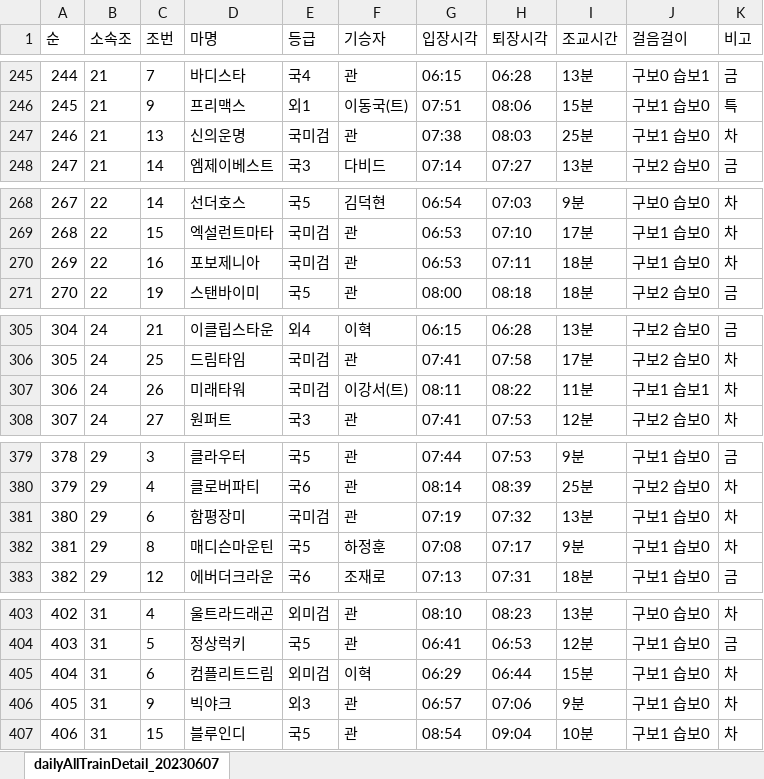
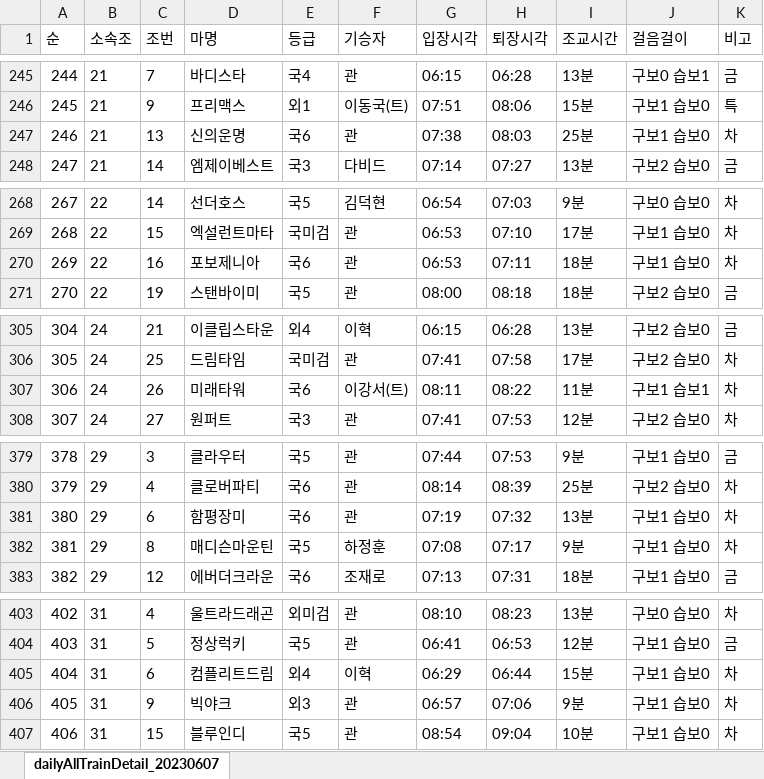
Before and after one commit to superairrice/letsrace, an Excel workbook: kradata/xlsx/dailyAllTrainDetail_20230607_서울.xlsx, sheet dailyAllTrainDetail_20230607, drawn as a sheet; only a part is shown, gaps mark what is left out; values as stored, in another font and other column widths than the file's, no borders; the diff covers the shown part only; the diff names each change by its address in the sheet, - before the commit and + after, or states it on an @@ line.

```diff
--- a/kradata/xlsx/dailyAllTrainDetail_20230607_서울.xlsx (sheet dailyAllTrainDetail_20230607)
+++ b/kradata/xlsx/dailyAllTrainDetail_20230607_서울.xlsx (sheet dailyAllTrainDetail_20230607)
-E247 (등급): 국미검
+E247 (등급): 국6
-E270 (등급): 국미검
+E270 (등급): 국6
-E307 (등급): 국미검
+E307 (등급): 국6
-E381 (등급): 국미검
+E381 (등급): 국6
-E405 (등급): 외미검
+E405 (등급): 외4
```
Also changed, not shown: 10 edited cells elsewhere in this sheet, kradata/xlsx/dailyAllTrainDetail_20230604_부산.xlsx, kradata/xlsx/dailyAllTrainDetail_20230604_서울.xlsx, 10 other files.
